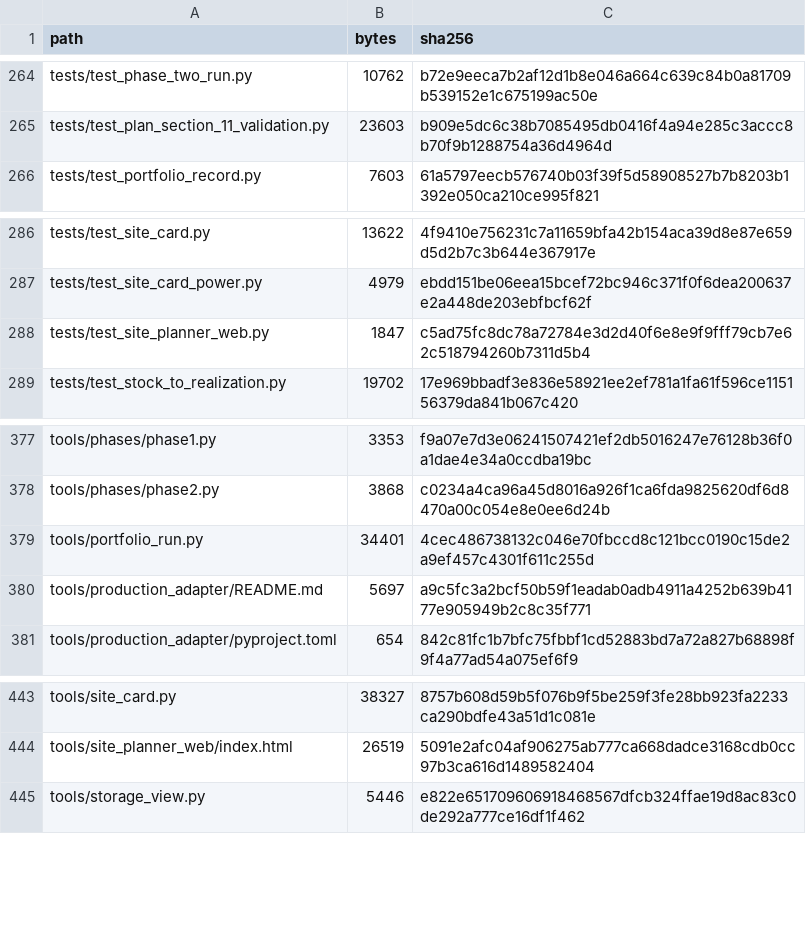
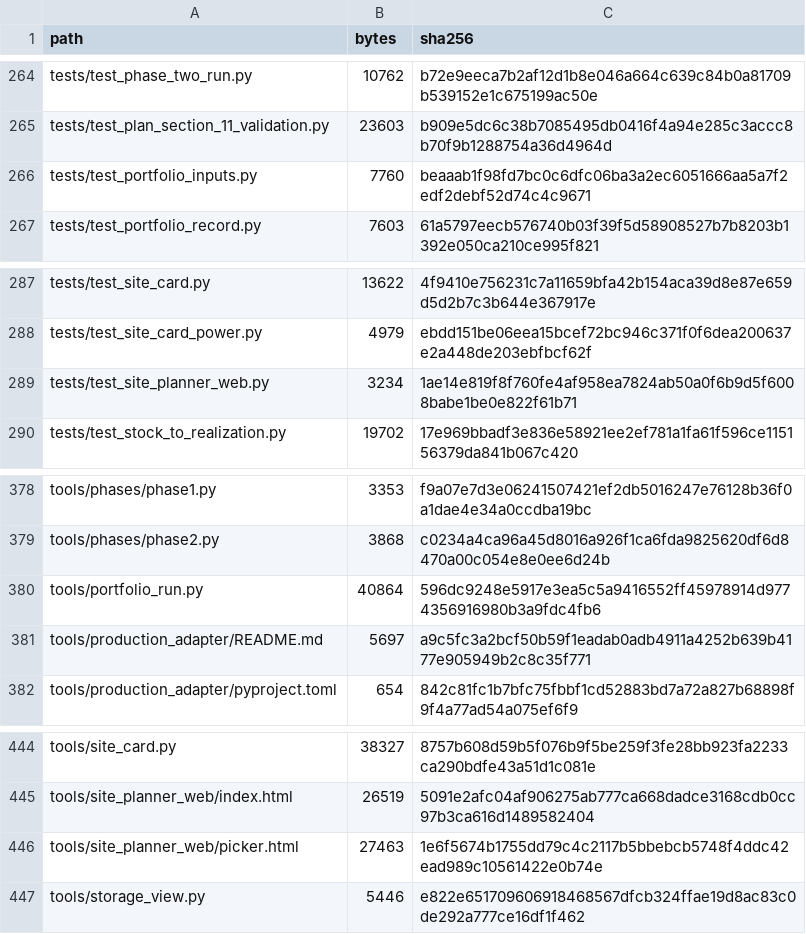
Before and after one commit to GMcDowellJr/satisfactory_progression_planner, a CSV file: REPO_MANIFEST.csv, drawn as a sheet; only a part is shown, gaps mark what is left out.

```diff
--- a/REPO_MANIFEST.csv
+++ b/REPO_MANIFEST.csv
@@ -265,2 +265,3 @@ tests/test_phase_two_run.py,10762,b72e9eeca7b2af12d1b8e046a664c639c84b0a81709b53
 tests/test_plan_section_11_validation.py,23603,b909e5dc6c38b7085495db0416f4a94e285c3accc8b70f9b1288754a36d4964d
+tests/test_portfolio_inputs.py,7760,beaaab1f98fd7bc0c6dfc06ba3a2ec6051666aa5a7f2edf2debf52d74c4c9671
 tests/test_portfolio_record.py,7603,61a5797eecb576740b03f39f5d58908527b7b8203b1392e050ca210ce995f821
@@ -287,3 +288,3 @@ tests/test_site_card.py,13622,4f9410e756231c7a11659bfa42b154aca39d8e87e659d5d2b7
 tests/test_site_card_power.py,4979,ebdd151be06eea15bcef72bc946c371f0f6dea200637e2a448de203ebfbcf62f
-tests/test_site_planner_web.py,1847,c5ad75fc8dc78a72784e3d2d40f6e8e9f9fff79cb7e62c518794260b7311d5b4
+tests/test_site_planner_web.py,3234,1ae14e819f8f760fe4af958ea7824ab50a0f6b9d5f6008babe1be0e822f61b71
 tests/test_stock_to_realization.py,19702,17e969bbadf3e836e58921ee2ef781a1fa61f596ce115156379da841b067c420
@@ -378,3 +379,3 @@ tools/phases/phase1.py,3353,f9a07e7d3e06241507421ef2db5016247e76128b36f0a1dae4e3
 tools/phases/phase2.py,3868,c0234a4ca96a45d8016a926f1ca6fda9825620df6d8470a00c054e8e0ee6d24b
-tools/portfolio_run.py,34401,4cec486738132c046e70fbccd8c121bcc0190c15de2a9ef457c4301f611c255d
+tools/portfolio_run.py,40864,596dc9248e5917e3ea5c5a9416552ff45978914d9774356916980b3a9fdc4fb6
 tools/production_adapter/README.md,5697,a9c5fc3a2bcf50b59f1eadab0adb4911a4252b639b4177e905949b2c8c35f771
@@ -444,2 +445,3 @@ tools/site_card.py,38327,8757b608d59b5f076b9f5be259f3fe28bb923fa2233ca290bdfe43a
 tools/site_planner_web/index.html,26519,5091e2afc04af906275ab777ca668dadce3168cdb0cc97b3ca616d1489582404
+tools/site_planner_web/picker.html,27463,1e6f5674b1755dd79c4c2117b5bbebcb5748f4ddc42ead989c10561422e0b74e
 tools/storage_view.py,5446,e822e651709606918468567dfcb324ffae19d8ac83c0de292a777ce16df1f462
```
